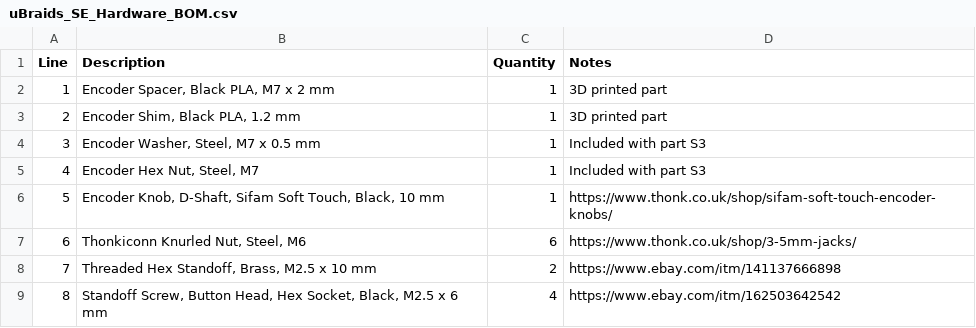
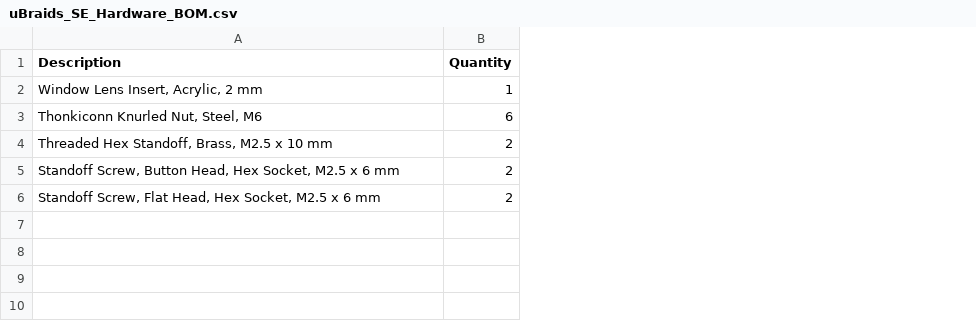
Before and after one commit to loglow/uBraids_SE, a CSV file: uBraids_SE_Hardware_BOM.csv, drawn as a sheet; removed rows and columns are numbered as before the commit, all else as after; the diff names each change by its address in the sheet, - before the commit and + after, or states it on an @@ line.

```diff
--- a/uBraids_SE_Hardware_BOM.csv
+++ b/uBraids_SE_Hardware_BOM.csv
-column A (Line), row 3: 2; rows 7-8: 6 | 7
-column D (Notes), row 3: 3D printed part; rows 7-8: https://www.thonk.co.uk/shop/3-5mm-jacks/ | https://www.ebay.com/itm/141137666898
-row 2: 1 | Encoder Spacer, Black PLA, M7 x 2 mm | 1 | 3D printed part
-A2 (Description): Encoder Shim, Black PLA, 1.2 mm
+A2 (Description): Window Lens Insert, Acrylic, 2 mm
-row 4: 3 | Encoder Washer, Steel, M7 x 0.5 mm | 1 | Included with part S3
-row 5: 4 | Encoder Hex Nut, Steel, M7 | 1 | Included with part S3
-row 6: 5 | Encoder Knob, D-Shaft, Sifam Soft Touch, Black, 10 mm | 1 | https://www.thonk.co.uk/shop/sifam-soft-touch-encoder-knobs/
-row 9: 8 | Standoff Screw, Button Head, Hex Socket, Black, M2.5 x 6 mm | 4 | https://www.ebay.com/itm/162503642542
+row 5: Standoff Screw, Button Head, Hex Socket, M2.5 x 6 mm | 2
+row 6: Standoff Screw, Flat Head, Hex Socket, M2.5 x 6 mm | 2
```
Also changed, not shown: uBraids_SE_Display_Module_BOM.csv, uBraids_SE_Main_Board_BOM.csv, 7 other files.
